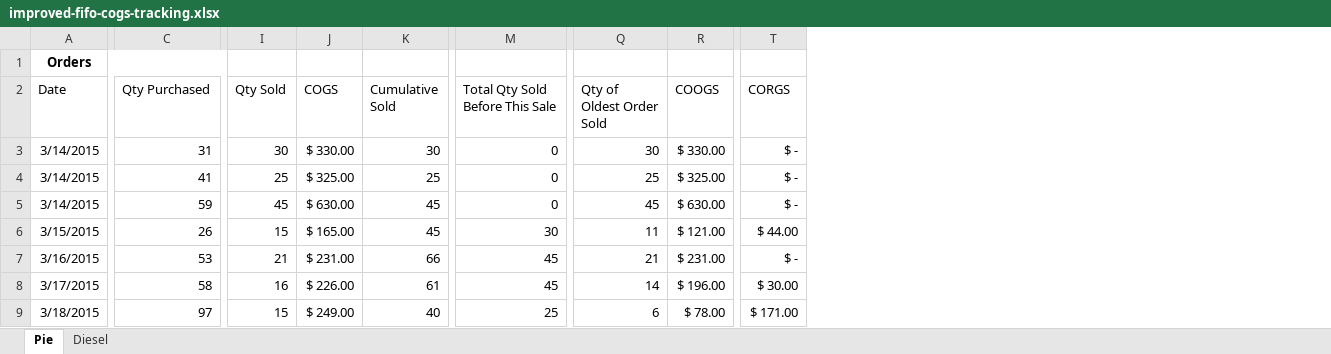
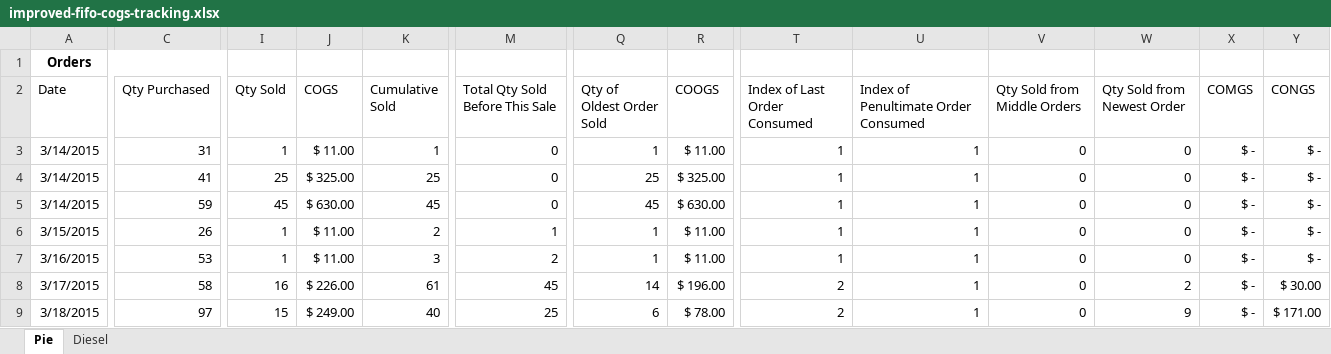
Before and after one commit to rupumped/rupumped.github.io, an Excel workbook: blog-posts/improved-fifo-cogs-tracking.xlsx, sheet Pie, drawn as a sheet; only a part is shown, gaps mark what is left out; values as stored, in another font and other column widths than the file's, no borders; table styles not drawn; addresses are those after the commit; the diff covers the shown part only; the diff names each change by its address in the sheet, - before the commit and + after, or states it on an @@ line.

```diff
--- a/blog-posts/improved-fifo-cogs-tracking.xlsx (sheet Pie)
+++ b/blog-posts/improved-fifo-cogs-tracking.xlsx (sheet Pie)
+column T (Index of Last Order Consumed), rows 3-9: 1 | 1 | 1 | 1 | 1 | 2 | 2
+column U, rows 2-9: Index of Penultimate Order Consumed | 1 | 1 | 1 | 1 | 1 | 1 | 1
+column V (Qty Sold from Middle Orders), rows 3-9: all 0
+column W (Qty Sold from Newest Order), rows 3-9: 0 | 0 | 0 | 0 | 0 | 2 | 9
+column X (COMGS), rows 3-9: all $ -
-Y2: CORGS
+Y2: CONGS
-I3 (Qty Sold): 30
+I3 (Qty Sold): 1
-J3 (COGS): $ 330.00
+J3 (COGS): $ 11.00
-K3 (Cumulative Sold): 30
+K3 (Cumulative Sold): 1
-Q3 (Qty of Oldest Order Sold): 30
+Q3 (Qty of Oldest Order Sold): 1
-R3 (COOGS): $ 330.00
+R3 (COOGS): $ 11.00
-I6 (Qty Sold): 15
+I6 (Qty Sold): 1
-J6 (COGS): $ 165.00
+J6 (COGS): $ 11.00
-K6 (Cumulative Sold): 45
+K6 (Cumulative Sold): 2
-M6 (Total Qty Sold Before This Sale): 30
+M6 (Total Qty Sold Before This Sale): 1
-Q6 (Qty of Oldest Order Sold): 11
+Q6 (Qty of Oldest Order Sold): 1
-R6 (COOGS): $ 121.00
+R6 (COOGS): $ 11.00
-Y6 (CONGS): $ 44.00
+Y6 (CONGS): $ -
-I7 (Qty Sold): 21
+I7 (Qty Sold): 1
-J7 (COGS): $ 231.00
+J7 (COGS): $ 11.00
-K7 (Cumulative Sold): 66
+K7 (Cumulative Sold): 3
-M7 (Total Qty Sold Before This Sale): 45
+M7 (Total Qty Sold Before This Sale): 2
-Q7 (Qty of Oldest Order Sold): 21
+Q7 (Qty of Oldest Order Sold): 1
-R7 (COOGS): $ 231.00
+R7 (COOGS): $ 11.00
```
Also changed, not shown: 18 edited cells elsewhere in this sheet, sheet Diesel, formulas that keep their value, 3 other files.
